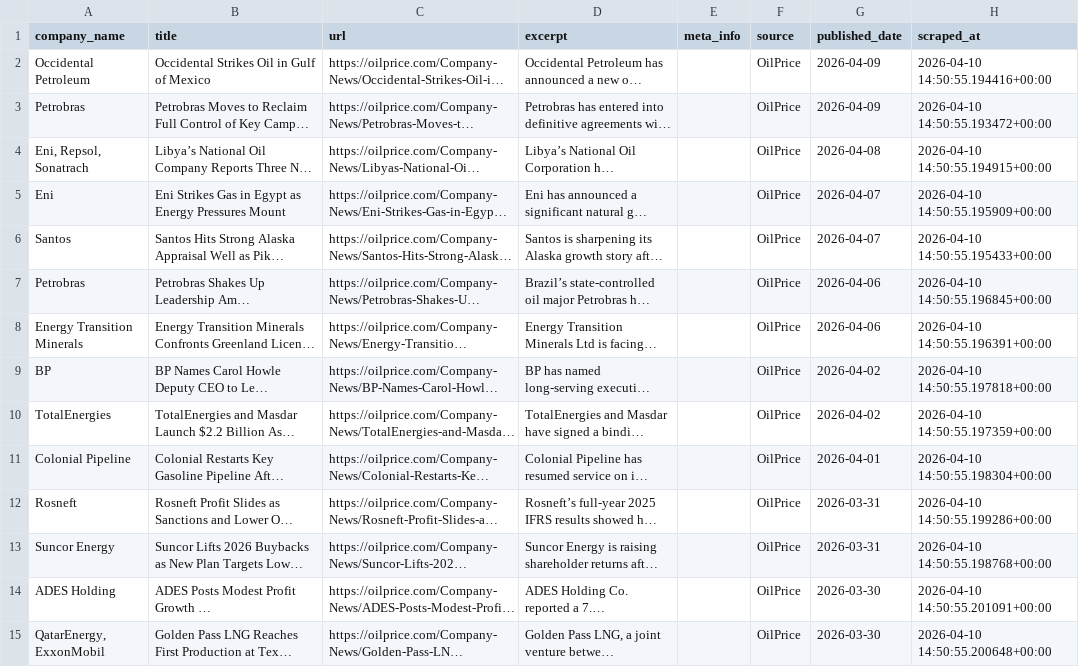
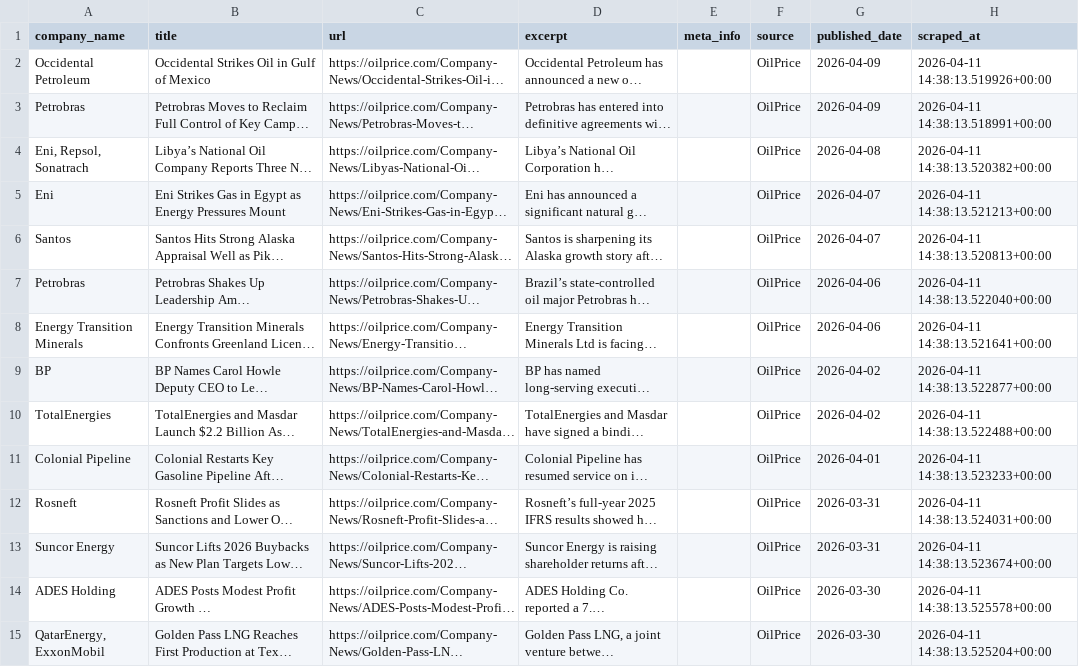
Before and after one commit to aryoumanousi-FAI/jpt_news, a CSV file: jpt_scraper/data/oilprice.csv, drawn as a sheet; only a part is shown; long unchanged cells end in …; the diff covers the shown part only; the diff names each change by its address in the sheet, - before the commit and + after, or states it on an @@ line.

```diff
--- a/jpt_scraper/data/oilprice.csv
+++ b/jpt_scraper/data/oilprice.csv
-H2 (scraped_at): 2026-04-10 14:50:55.194416+00:00
+H2 (scraped_at): 2026-04-11 14:38:13.519926+00:00
-H3 (scraped_at): 2026-04-10 14:50:55.193472+00:00
+H3 (scraped_at): 2026-04-11 14:38:13.518991+00:00
-H4 (scraped_at): 2026-04-10 14:50:55.194915+00:00
+H4 (scraped_at): 2026-04-11 14:38:13.520382+00:00
-H5 (scraped_at): 2026-04-10 14:50:55.195909+00:00
+H5 (scraped_at): 2026-04-11 14:38:13.521213+00:00
-H6 (scraped_at): 2026-04-10 14:50:55.195433+00:00
+H6 (scraped_at): 2026-04-11 14:38:13.520813+00:00
-H7 (scraped_at): 2026-04-10 14:50:55.196845+00:00
+H7 (scraped_at): 2026-04-11 14:38:13.522040+00:00
-H8 (scraped_at): 2026-04-10 14:50:55.196391+00:00
+H8 (scraped_at): 2026-04-11 14:38:13.521641+00:00
-H9 (scraped_at): 2026-04-10 14:50:55.197818+00:00
+H9 (scraped_at): 2026-04-11 14:38:13.522877+00:00
-H10 (scraped_at): 2026-04-10 14:50:55.197359+00:00
+H10 (scraped_at): 2026-04-11 14:38:13.522488+00:00
-H11 (scraped_at): 2026-04-10 14:50:55.198304+00:00
+H11 (scraped_at): 2026-04-11 14:38:13.523233+00:00
-H12 (scraped_at): 2026-04-10 14:50:55.199286+00:00
+H12 (scraped_at): 2026-04-11 14:38:13.524031+00:00
-H13 (scraped_at): 2026-04-10 14:50:55.198768+00:00
+H13 (scraped_at): 2026-04-11 14:38:13.523674+00:00
-H14 (scraped_at): 2026-04-10 14:50:55.201091+00:00
+H14 (scraped_at): 2026-04-11 14:38:13.525578+00:00
-H15 (scraped_at): 2026-04-10 14:50:55.200648+00:00
+H15 (scraped_at): 2026-04-11 14:38:13.525204+00:00
```
Also changed, not shown: 38 edited cells elsewhere in this file, jpt_scraper/data/jpt_daily.csv, jpt_scraper/data/oilprice_daily.csv, 3 other files.
